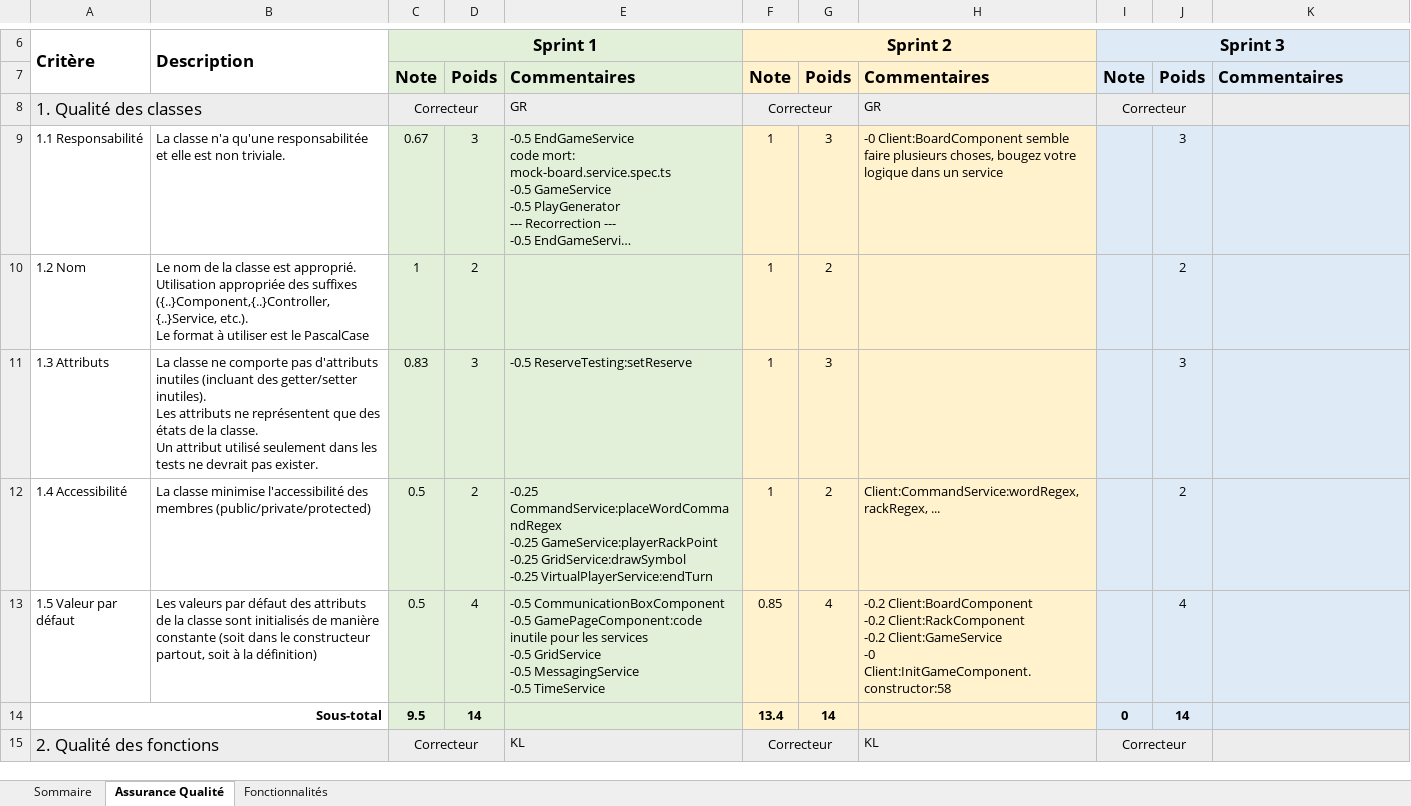
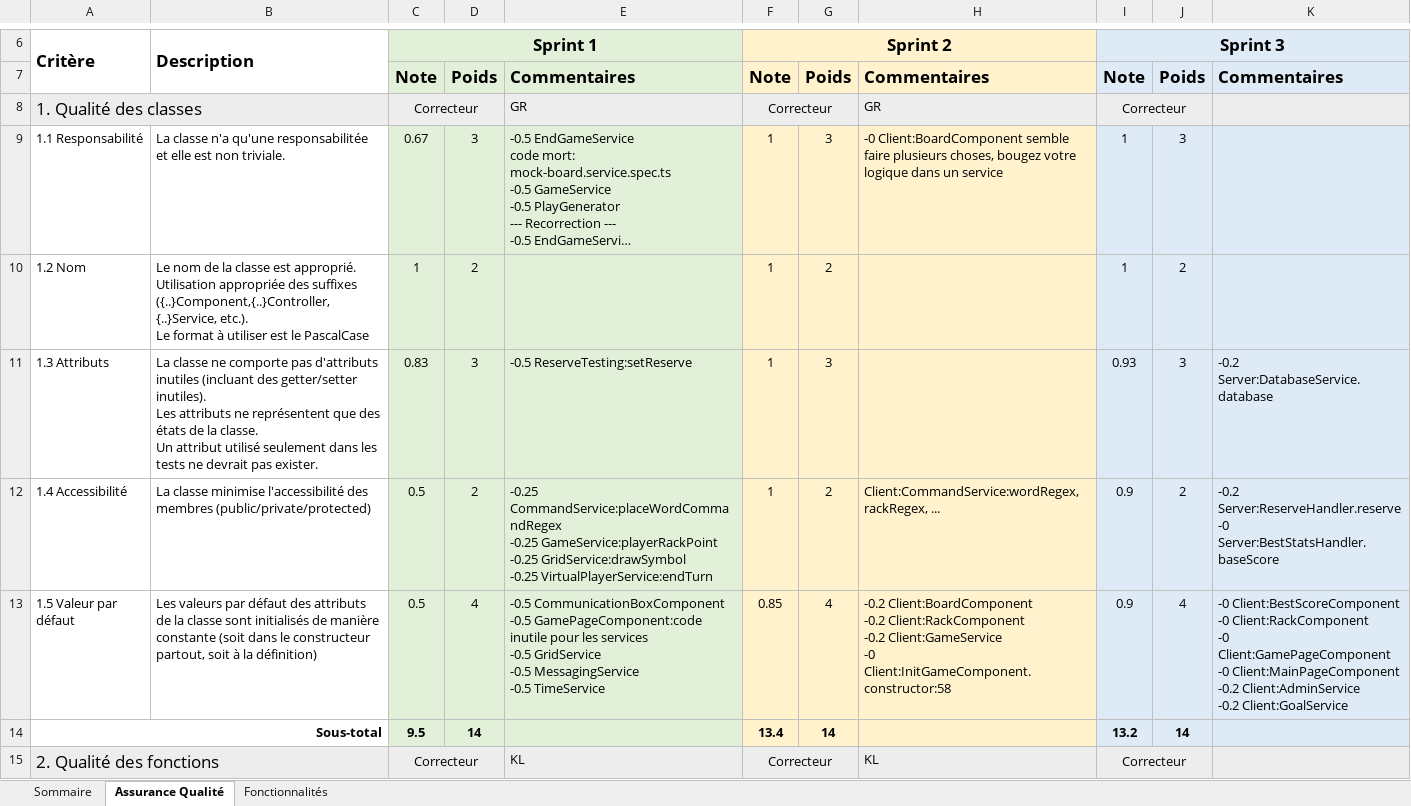
Before and after one commit to bourquejulien/scrabble-one, an Excel workbook: Equipe301.xlsx, sheet Assurance Qualité, drawn as a sheet; only a part is shown, gaps mark what is left out; long unchanged cells end in …; values as stored, in another font and other column widths than the file's, no borders; ↵ is a line break in a cell; the diff covers the shown part only; the diff names each change by its address in the sheet, - before the commit and + after, or states it on an @@ line.

```diff
--- a/Equipe301.xlsx (sheet Assurance Qualité)
+++ b/Equipe301.xlsx (sheet Assurance Qualité)
-I9:I10: (empty)
+I9:I10: 1
-I11: (empty)
+I11: 0.93
-K11: (empty)
+K11: -0.2 Server:DatabaseService.database
-I12:I13: (empty)
+I12:I13: 0.9
-K12: (empty)
+K12: -0.2 Server:ReserveHandler.reserve ↵ -0 Server:BestStatsHandler.baseScore
-K13: (empty)
+K13: -0 Client:BestScoreComponent ↵ -0 Client:RackComponent ↵ -0 Client:GamePageComponent ↵ -0 Client:MainPageComponent ↵ -0.2 Client:AdminService ↵ -0.2 Client:GoalService
-I14: 0
+I14: 13.2
```
Also changed, not shown: 50 edited cells and cell formats elsewhere in this sheet, sheet Fonctionnalités, sheet Sommaire.
